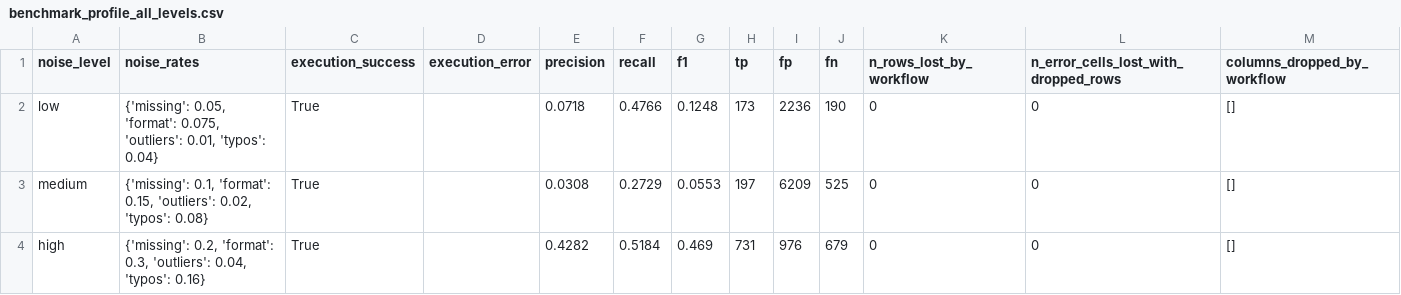
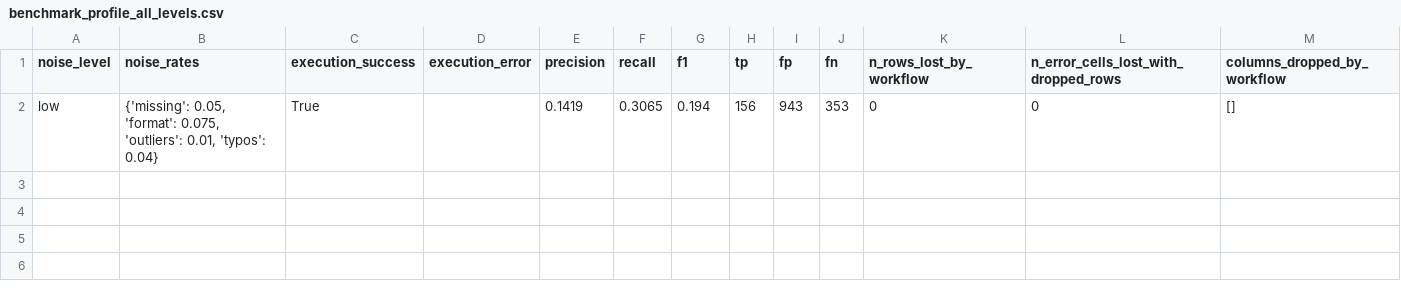
Before and after one commit to Banimo123/LLM-data-prep-evaluation, a CSV file: results/metrics/benchmark_profile_all_levels.csv, drawn as a sheet.

```diff
--- a/results/metrics/benchmark_profile_all_levels.csv
+++ b/results/metrics/benchmark_profile_all_levels.csv
@@ -1,4 +1,2 @@
 noise_level,noise_rates,execution_success,execution_error,precision,recall,f1,tp,fp,fn,n_rows_lost_by_workflow,n_error_cells_lost_with_dropped_rows,columns_dropped_by_workflow
-low,"{'missing': 0.05, 'format': 0.075, 'outliers': 0.01, 'typos': 0.04}",True,,0.0718,0.4766,0.1248,173,2236,190,0,0,[]
-medium,"{'missing': 0.1, 'format': 0.15, 'outliers': 0.02, 'typos': 0.08}",True,,0.0308,0.2729,0.0553,197,6209,525,0,0,[]
-high,"{'missing': 0.2, 'format': 0.3, 'outliers': 0.04, 'typos': 0.16}",True,,0.4282,0.5184,0.469,731,976,679,0,0,[]
+low,"{'missing': 0.05, 'format': 0.075, 'outliers': 0.01, 'typos': 0.04}",True,,0.1419,0.3065,0.194,156,943,353,0,0,[]
```
Also changed, not shown: results/cleaned_datasets/hospital/noisy_low__profile.csv, 5 other files.
